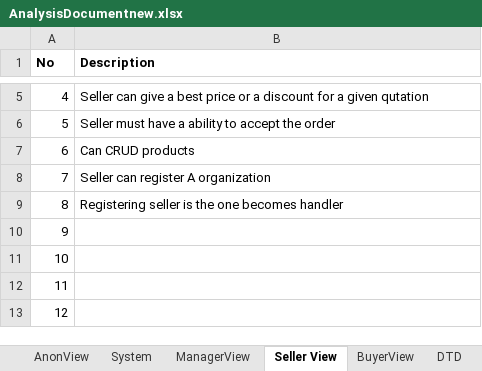
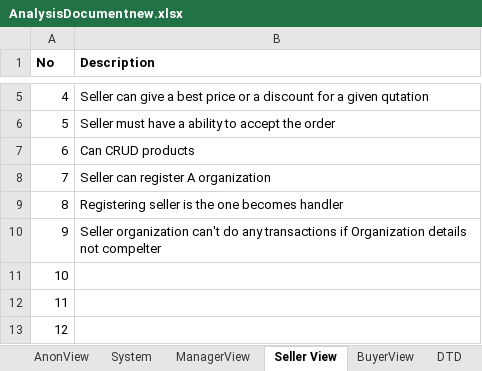
Before and after one commit to asachanxxx/B2BBackend, an Excel workbook: AnalysisDocumentnew.xlsx, sheet Seller View, drawn as a sheet; only a part is shown, gaps mark what is left out; values as stored, in another font and other column widths than the file's, no borders; the diff names each change by its address in the sheet, - before the commit and + after, or states it on an @@ line.

```diff
--- a/AnalysisDocumentnew.xlsx (sheet Seller View)
+++ b/AnalysisDocumentnew.xlsx (sheet Seller View)
-B10 (Description): (empty)
+B10 (Description): Seller organization can't do any transactions if Organization details not compelter
```
Also changed, not shown: sheet DTD, sheet Menues, sheet System, 53 other files.
